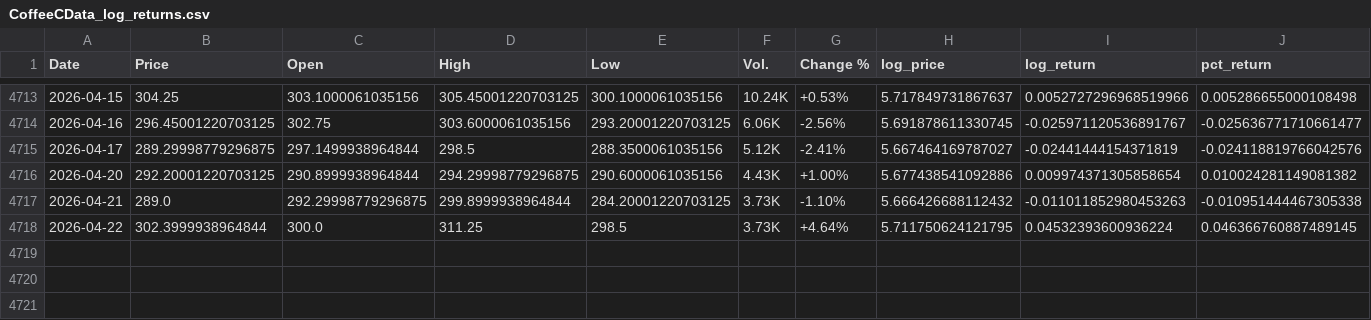
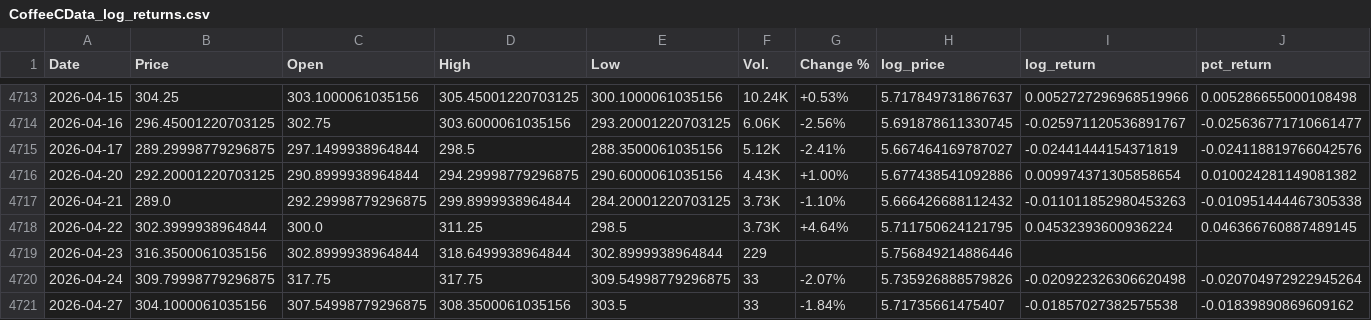
Before and after one commit to CalvinOK/C-MarketFutures, a CSV file: api/logdata/CoffeeCData_log_returns.csv, drawn as a sheet; only a part is shown, gaps mark what is left out; the diff names each change by its address in the sheet, - before the commit and + after, or states it on an @@ line.

Commit message:
update data

```diff
--- a/api/logdata/CoffeeCData_log_returns.csv
+++ b/api/logdata/CoffeeCData_log_returns.csv
+row 4719: 2026-04-23 | 316.3500061035156 | 302.8999938964844 | 318.6499938964844 | 302.8999938964844 | 229 |  | 5.756849214886446
+row 4720: 2026-04-24 | 309.79998779296875 | 317.75 | 317.75 | 309.54998779296875 | 33 | -2.07% | 5.735926888579826 | -0.020922326306620498 | -0.020704972922945264
+row 4721: 2026-04-27 | 304.1000061035156 | 307.54998779296875 | 308.3500061035156 | 303.5 | 33 | -1.84% | 5.71735661475407 | -0.01857027382575538 | -0.01839890869609162
```
Also changed, not shown: api/logdata/US Soybeans Futures Historical Data_log_returns.csv, api/outputs/coffee_xgb_proj4_metrics.csv, 8 other files.
